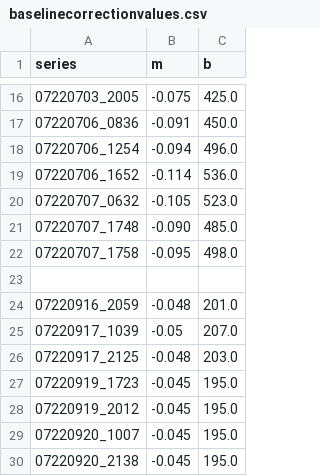
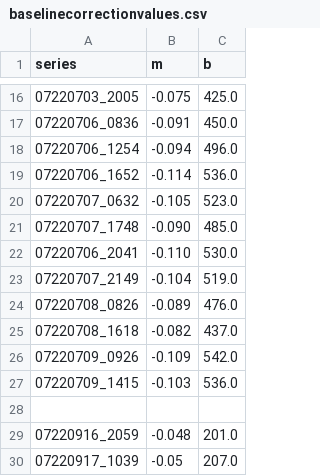
Before and after one commit to villano-lab/R76Analysis, a CSV file: baselinecorrectionvalues.csv, drawn as a sheet; only a part is shown, gaps mark what is left out; the shorter side is filled out with more unchanged rows; removed rows and columns are numbered as before the commit, all else as after; the diff names each change by its address in the sheet, - before the commit and + after, or states it on an @@ line.

Commit message:
Update baselinecorrectionvalues.csv

```diff
--- a/baselinecorrectionvalues.csv
+++ b/baselinecorrectionvalues.csv
-row 22: 07220707_1758 | -0.095 | 498.0
+row 22: 07220706_2041 | -0.110 | 530.0
+row 23: 07220707_2149 | -0.104 | 519.0
+row 24: 07220708_0826 | -0.089 | 476.0
+row 25: 07220708_1618 | -0.082 | 437.0
+row 26: 07220709_0926 | -0.109 | 542.0
+row 27: 07220709_1415 | -0.103 | 536.0
```
